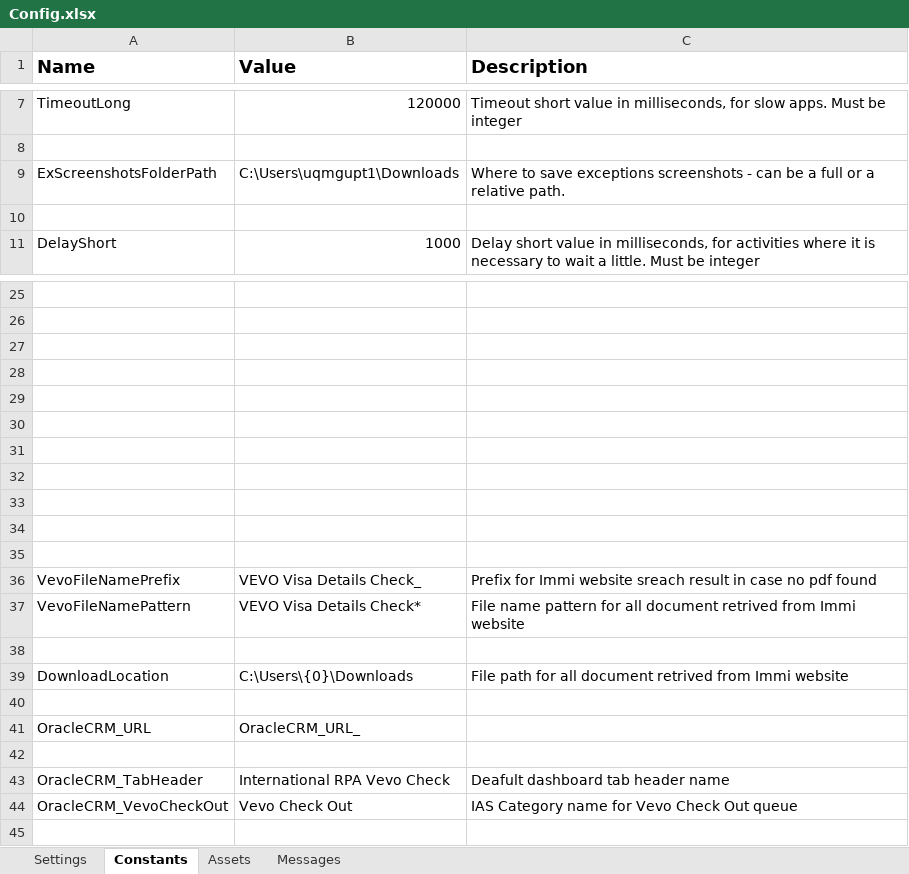
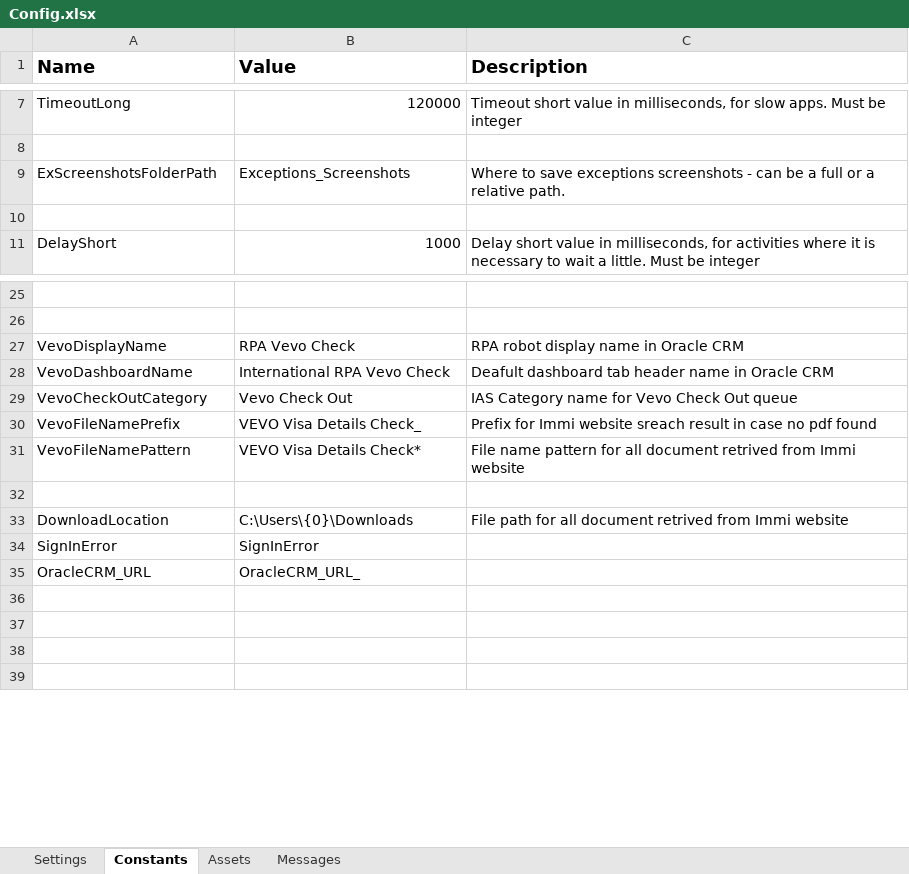
Before and after one commit to uqmgupt1/RpaUiPathProcess, an Excel workbook: Processes/IAA_VevoCheck/Data/Config.xlsx, sheet Constants, drawn as a sheet; only a part is shown, gaps mark what is left out; values as stored, in another font and other column widths than the file's, no borders; removed rows and columns are numbered as before the commit, all else as after; the diff names each change by its address in the sheet, - before the commit and + after, or states it on an @@ line.

Commit message:
Code Changes for screenshot capture and exceptions

```diff
--- a/Processes/IAA_VevoCheck/Data/Config.xlsx (sheet Constants)
+++ b/Processes/IAA_VevoCheck/Data/Config.xlsx (sheet Constants)
-B9 (Value): C:\Users\uqmgupt1\Downloads
+B9 (Value): Exceptions_Screenshots
-row 27: (empty)
+row 27: VevoDisplayName | RPA Vevo Check | RPA robot display name in Oracle CRM
-row 28: (empty)
+row 28: VevoDashboardName | International RPA Vevo Check | Deafult dashboard tab header name in Oracle CRM
-row 29: (empty)
+row 29: VevoCheckOutCategory | Vevo Check Out | IAS Category name for Vevo Check Out queue
-row 30: (empty)
-row 31: (empty)
-row 32: (empty)
-row 33: (empty)
-row 34: (empty)
-row 35: (empty)
-row 34: (empty)
+row 34: SignInError | SignInError
-row 37: OracleCRM_TabHeader | International RPA Vevo Check | Deafult dashboard tab header name
+row 37: (empty)
-row 38: OracleCRM_VevoCheckOut | Vevo Check Out | IAS Category name for Vevo Check Out queue
+row 38: (empty)
```
Also changed, not shown: sheet Assets, 21 other files.
